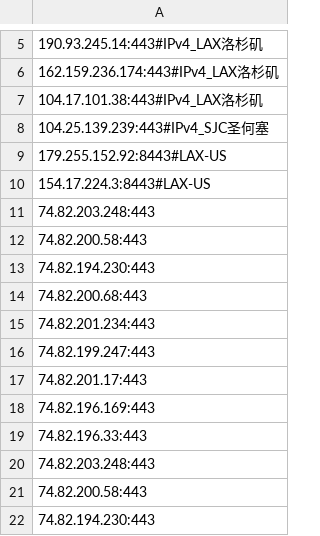
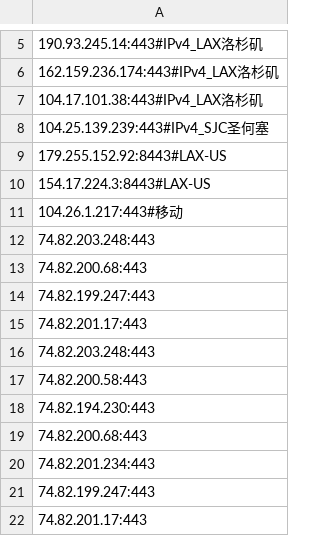
Before and after one commit to max10191211/ip, a CSV file: result.csv, drawn as a sheet; only a part is shown, gaps mark what is left out; the shorter side is filled out with more unchanged rows.

Commit message:
Update result.csv

```diff
--- a/result.csv
+++ b/result.csv
@@ -10,11 +10,7 @@
 154.17.224.3:8443#LAX-US
+104.26.1.217:443#移动
 74.82.203.248:443
-74.82.200.58:443
-74.82.194.230:443
 74.82.200.68:443
-74.82.201.234:443
 74.82.199.247:443
 74.82.201.17:443
-74.82.196.169:443
-74.82.196.33:443
 74.82.203.248:443
```
